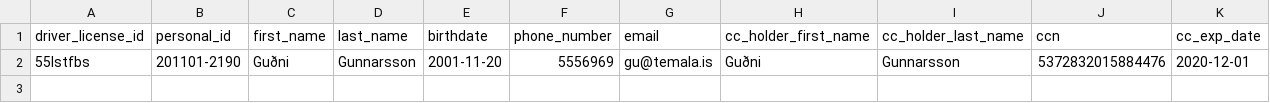
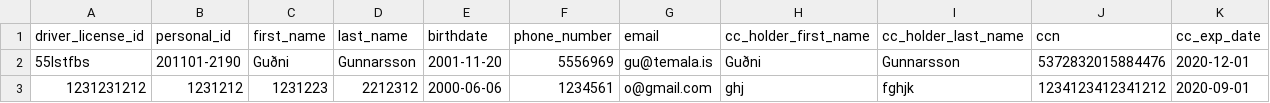
Before and after one commit to GudniNatan/VLN1-Hopur-4-Bilaleiga, a CSV file: data/Customers.csv, drawn as a sheet; the diff names each change by its address in the sheet, - before the commit and + after, or states it on an @@ line.

Commit message:
Update Customers.csv

```diff
--- a/data/Customers.csv
+++ b/data/Customers.csv
+row 3: 1231231212 | 1231212 | 1231223 | 2212312 | 2000-06-06 | 1234561 | o@gmail.com | ghj | fghjk | 1234123412341212 | 2020-09-01
```
